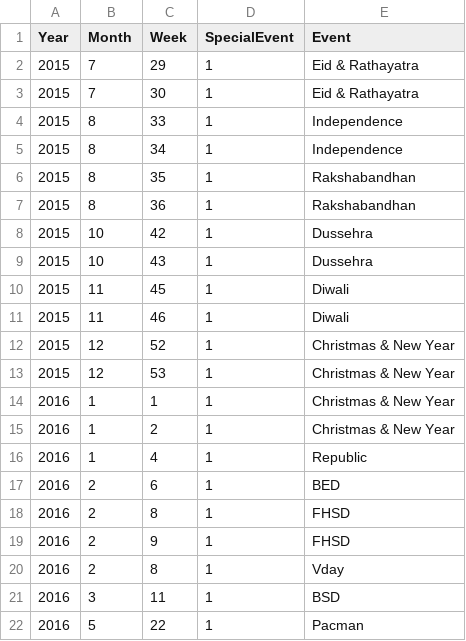
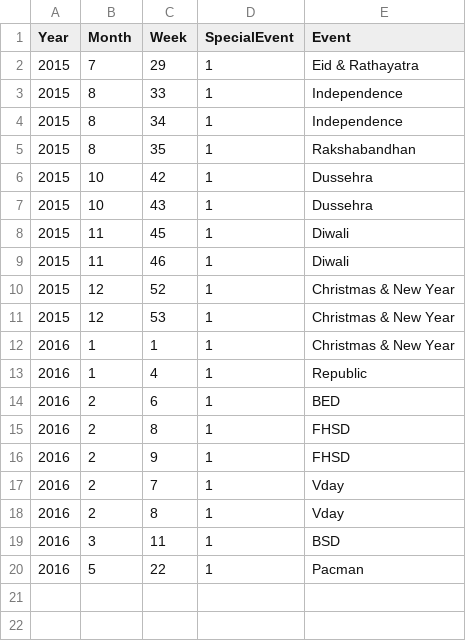
Before and after one commit to sureshballa/data-science-projects, a CSV file: Capstone Project/events_salesdays.csv, drawn as a sheet; removed rows and columns are numbered as before the commit, all else as after; the diff names each change by its address in the sheet, - before the commit and + after, or states it on an @@ line.

Commit message:
To make Monday as the start of the week
To make Monday as the start of the week

```diff
--- a/Capstone Project/events_salesdays.csv
+++ b/Capstone Project/events_salesdays.csv
-row 3: 2015 | 7 | 30 | 1 | Eid & Rathayatra
-row 7: 2015 | 8 | 36 | 1 | Rakshabandhan
-row 15: 2016 | 1 | 2 | 1 | Christmas & New Year
+row 17: 2016 | 2 | 7 | 1 | Vday
```
